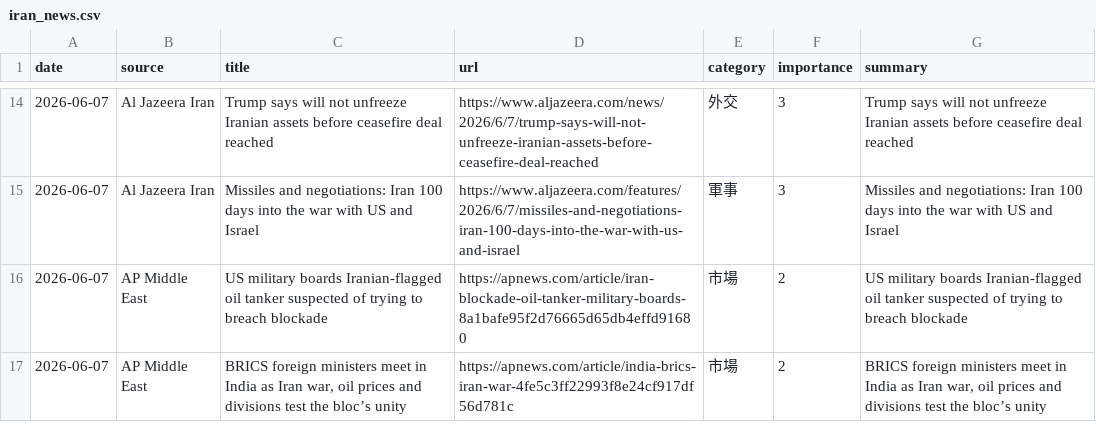
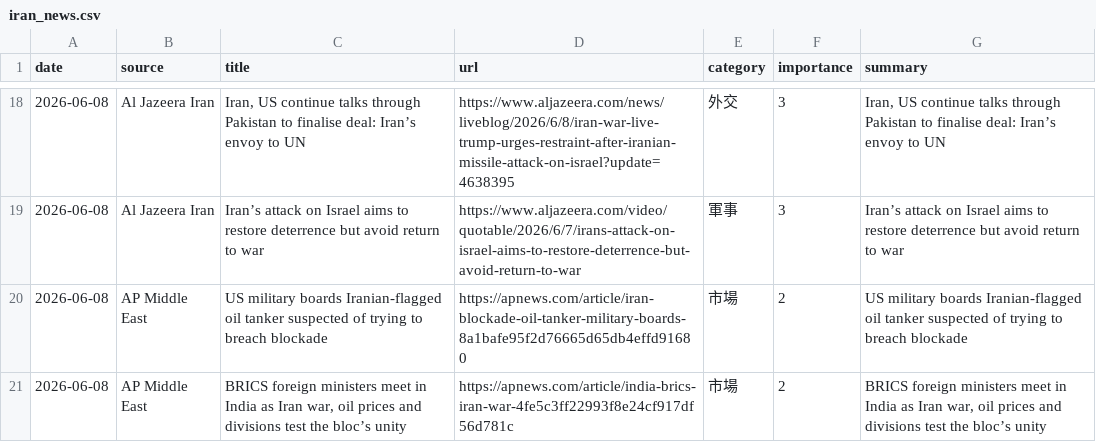
Before and after one commit to naka3-14/i-news, a CSV file: data/iran_news.csv, drawn as a sheet; only a part is shown, gaps mark what is left out; the diff covers the shown part only.

```diff
--- a/data/iran_news.csv
+++ b/data/iran_news.csv
@@ -14,4 +18,4 @@
-2026-06-07,Al Jazeera Iran,Trump says will not unfreeze Iranian assets before ceasefire deal reached,https://www.aljazeera.com/news/2026/6/7/trump-says-will-not-unfreeze-iranian-assets-before-ceasefire-deal-reached,外交,3,Trump says will not unfreeze Iranian assets before ceasefire deal reached
-2026-06-07,Al Jazeera Iran,Missiles and negotiations: Iran 100 days into the war with US and Israel,https://www.aljazeera.com/features/2026/6/7/missiles-and-negotiations-iran-100-days-into-the-war-with-us-and-israel,軍事,3,Missiles and negotiations: Iran 100 days into the war with US and Israel
-2026-06-07,AP Middle East,US military boards Iranian-flagged oil tanker suspected of trying to breach blockade,https://apnews.com/article/iran-blockade-oil-tanker-military-boards-8a1bafe95f2d76665d65db4effd91680,市場,2,US military boards Iranian-flagged oil tanker suspected of trying to breach blockade
-2026-06-07,AP Middle East,"BRICS foreign ministers meet in India as Iran war, oil prices and divisions test the bloc’s unity",https://apnews.com/article/india-brics-iran-war-4fe5c3ff22993f8e24cf917df56d781c,市場,2,"BRICS foreign ministers meet in India as Iran war, oil prices and divisions test the bloc’s unity"
+2026-06-08,Al Jazeera Iran,"Iran, US continue talks through Pakistan to finalise deal: Iran’s envoy to UN",https://www.aljazeera.com/news/liveblog/2026/6/8/iran-war-live-trump-urges-restraint-after-iranian-missile-attack-on-israel?update=4638395,外交,3,"Iran, US continue talks through Pakistan to finalise deal: Iran’s envoy to UN"
+2026-06-08,Al Jazeera Iran,Iran’s attack on Israel aims to restore deterrence but avoid return to war,https://www.aljazeera.com/video/quotable/2026/6/7/irans-attack-on-israel-aims-to-restore-deterrence-but-avoid-return-to-war,軍事,3,Iran’s attack on Israel aims to restore deterrence but avoid return to war
+2026-06-08,AP Middle East,US military boards Iranian-flagged oil tanker suspected of trying to breach blockade,https://apnews.com/article/iran-blockade-oil-tanker-military-boards-8a1bafe95f2d76665d65db4effd91680,市場,2,US military boards Iranian-flagged oil tanker suspected of trying to breach blockade
+2026-06-08,AP Middle East,"BRICS foreign ministers meet in India as Iran war, oil prices and divisions test the bloc’s unity",https://apnews.com/article/india-brics-iran-war-4fe5c3ff22993f8e24cf917df56d781c,市場,2,"BRICS foreign ministers meet in India as Iran war, oil prices and divisions test the bloc’s unity"
```
Also changed, not shown: 6 added rows, 2 removed rows and 28 edited cells elsewhere in this file, 6 other files.
